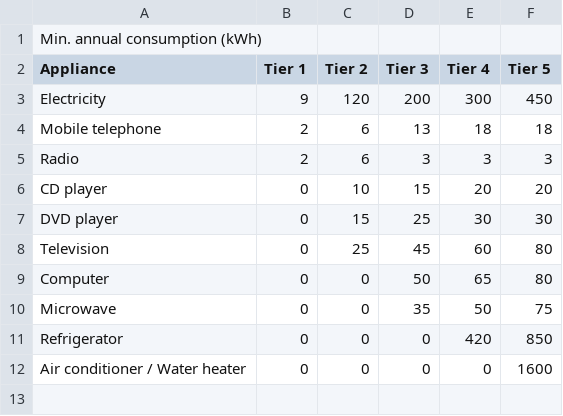
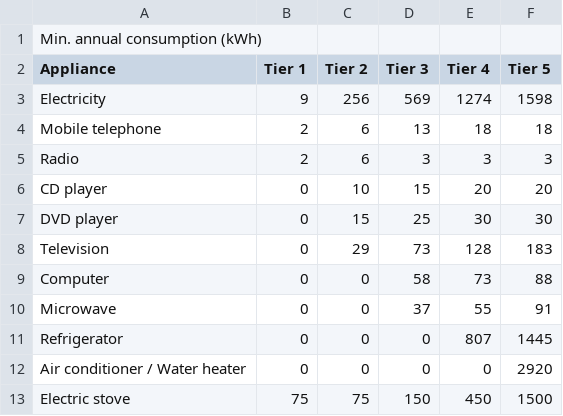
Before and after one commit to ariane-millot/EDeMOS, a CSV file: Buildings/Data/appliance_energy_use_Kenya.csv, drawn as a sheet.

Commit message:
Appliances energy consumption and matrix update for Kenya

```diff
--- a/Buildings/Data/appliance_energy_use_Kenya.csv
+++ b/Buildings/Data/appliance_energy_use_Kenya.csv
@@ -2,3 +2,3 @@ Min. annual consumption (kWh),,,,,
 Appliance,Tier 1,Tier 2,Tier 3,Tier 4,Tier 5
-Electricity,9,120,200,300,450
+Electricity,9,256,569,1274,1598
 Mobile telephone,2,6,13,18,18
@@ -7,6 +7,7 @@ CD player,0,10,15,20,20
 DVD player,0,15,25,30,30
-Television,0,25,45,60,80
-Computer,0,0,50,65,80
-Microwave,0,0,35,50,75
-Refrigerator,0,0,0,420,850
-Air conditioner / Water heater,0,0,0,0,1600
+Television,0,29,73,128,183
+Computer,0,0,58,73,88
+Microwave,0,0,37,55,91
+Refrigerator,0,0,0,807,1445
+Air conditioner / Water heater,0,0,0,0,2920
+Electric stove,75,75,150,450,1500
```
Also changed, not shown: 1 other file.
